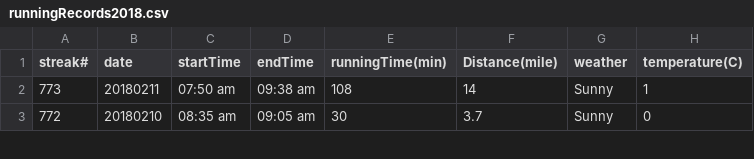
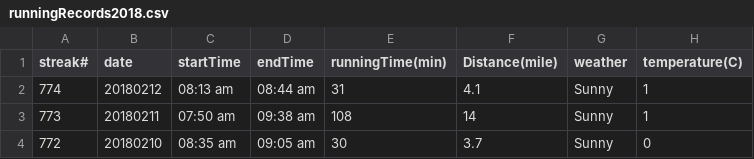
Before and after one commit to conge/RunningStreak, a CSV file: runningRecords2018.csv, drawn as a sheet; only a part is shown; the diff names each change by its address in the sheet, - before the commit and + after, or states it on an @@ line.

Commit message:
Streak 734. Morning commute run.

```diff
--- a/runningRecords2018.csv
+++ b/runningRecords2018.csv
+row 2: 774 | 20180212 | 08:13 am | 08:44 am | 31 | 4.1 | Sunny | 1
```
Also changed, not shown: 1 other file.
